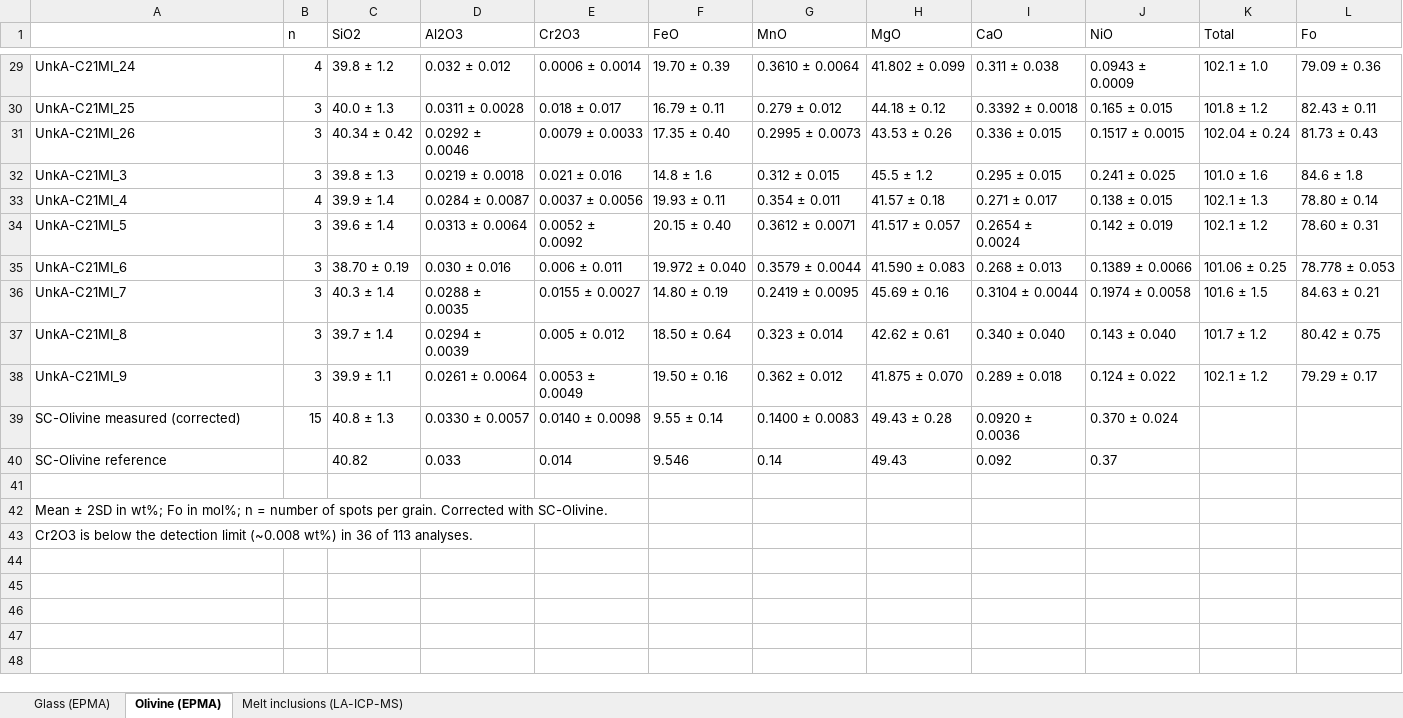
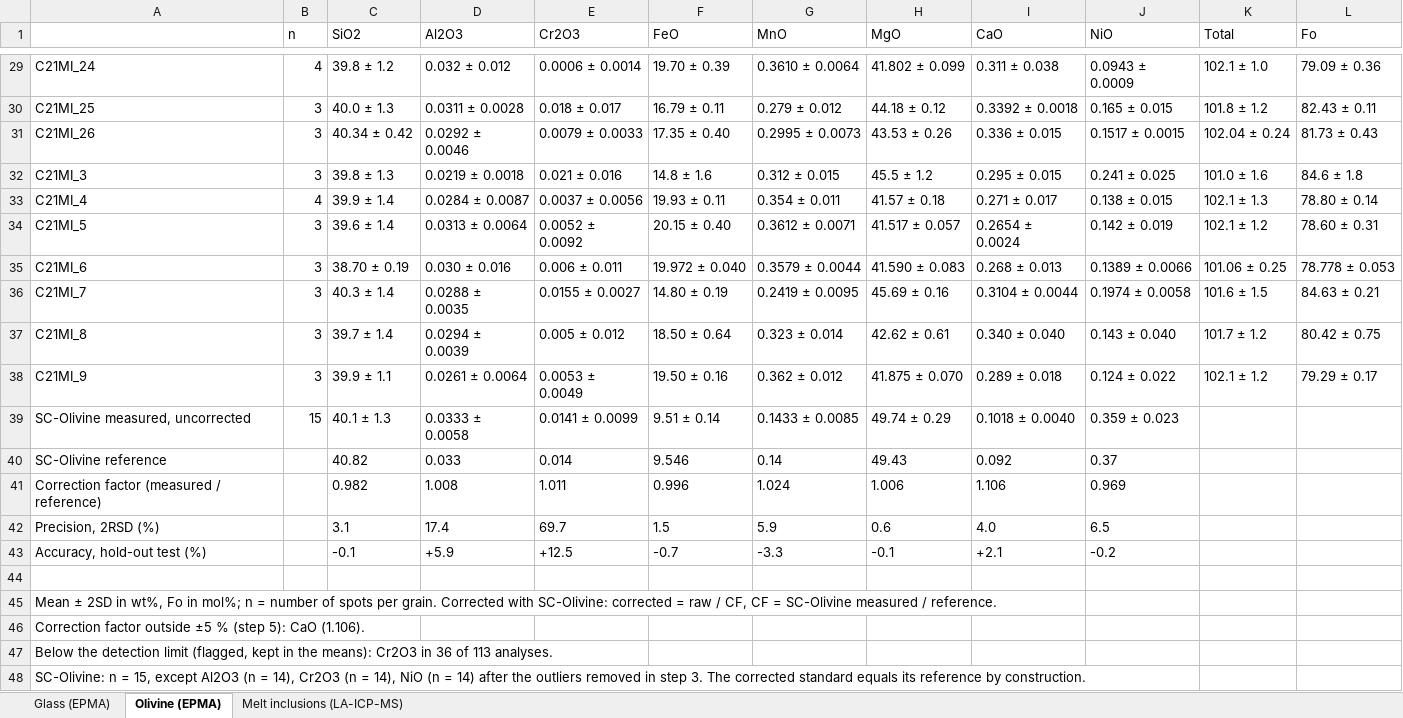
Before and after one commit to vlljalejandro/igneous_project02, an Excel workbook: outputs/paper_tables.xlsx, sheet Olivine (EPMA), drawn as a sheet; only a part is shown, gaps mark what is left out; values as stored, in another font and other column widths than the file's, no borders; addresses are those after the commit; the diff covers the shown part only; the diff names each change by its address in the sheet, - before the commit and + after, or states it on an @@ line.

```diff
--- a/outputs/paper_tables.xlsx (sheet Olivine (EPMA))
+++ b/outputs/paper_tables.xlsx (sheet Olivine (EPMA))
-A29: UnkA-C21MI_24
+A29: C21MI_24
-A30: UnkA-C21MI_25
+A30: C21MI_25
-A31: UnkA-C21MI_26
+A31: C21MI_26
-A32: UnkA-C21MI_3
+A32: C21MI_3
-A33: UnkA-C21MI_4
+A33: C21MI_4
-A34: UnkA-C21MI_5
+A34: C21MI_5
-A35: UnkA-C21MI_6
+A35: C21MI_6
-A36: UnkA-C21MI_7
+A36: C21MI_7
-A37: UnkA-C21MI_8
+A37: C21MI_8
-A38: UnkA-C21MI_9
+A38: C21MI_9
-A39: SC-Olivine measured (corrected)
+A39: SC-Olivine measured, uncorrected
-C39 (SiO2): 40.8 ± 1.3
+C39 (SiO2): 40.1 ± 1.3
-D39 (Al2O3): 0.0330 ± 0.0057
+D39 (Al2O3): 0.0333 ± 0.0058
-E39 (Cr2O3): 0.0140 ± 0.0098
+E39 (Cr2O3): 0.0141 ± 0.0099
-F39 (FeO): 9.55 ± 0.14
+F39 (FeO): 9.51 ± 0.14
-G39 (MnO): 0.1400 ± 0.0083
+G39 (MnO): 0.1433 ± 0.0085
-H39 (MgO): 49.43 ± 0.28
+H39 (MgO): 49.74 ± 0.29
-I39 (CaO): 0.0920 ± 0.0036
+I39 (CaO): 0.1018 ± 0.0040
-J39 (NiO): 0.370 ± 0.024
+J39 (NiO): 0.359 ± 0.023
+row 41: Correction factor (measured / reference) |  | 0.982 | 1.008 | 1.011 | 0.996 | 1.024 | 1.006 | 1.106 | 0.969
+row 42: Precision, 2RSD (%) |  | 3.1 | 17.4 | 69.7 | 1.5 | 5.9 | 0.6 | 4.0 | 6.5
+row 43: Accuracy, hold-out test (%) |  | -0.1 | +5.9 | +12.5 | -0.7 | -3.3 | -0.1 | +2.1 | -0.2
-A45: …2SD in wt%; Fo in mol%; n = number of spots per grain. Corrected with SC-Olivine.
+A45: …2SD in wt%, Fo in mol%; n = number of spots per grain. Corrected with SC-Olivine: corrected = raw / CF, CF = SC-Olivine measured / reference.
-A46: Cr2O3 is below the detection limit (~0.008 wt%) in 36 of 113 analyses.
+A46: Correction factor outside ±5 % (step 5): CaO (1.106).
+row 47: Below the detection limit (flagged, kept in the means): Cr2O3 in 36 of 113 analyses.
+row 48: SC-Olivine: n = 15, except Al2O3 (n = 14), Cr2O3 (n = 14), NiO (n = 14) after the outliers removed in step 3. The corrected standard equals its reference by construction.
```
Also changed, not shown: 27 edited cells elsewhere in this sheet, sheet Melt inclusions (LA-ICP-MS), sheet Glass (EPMA), outputs/glass_final.xlsx, outputs/glass_step4_standards.xlsx, 55 other files.
